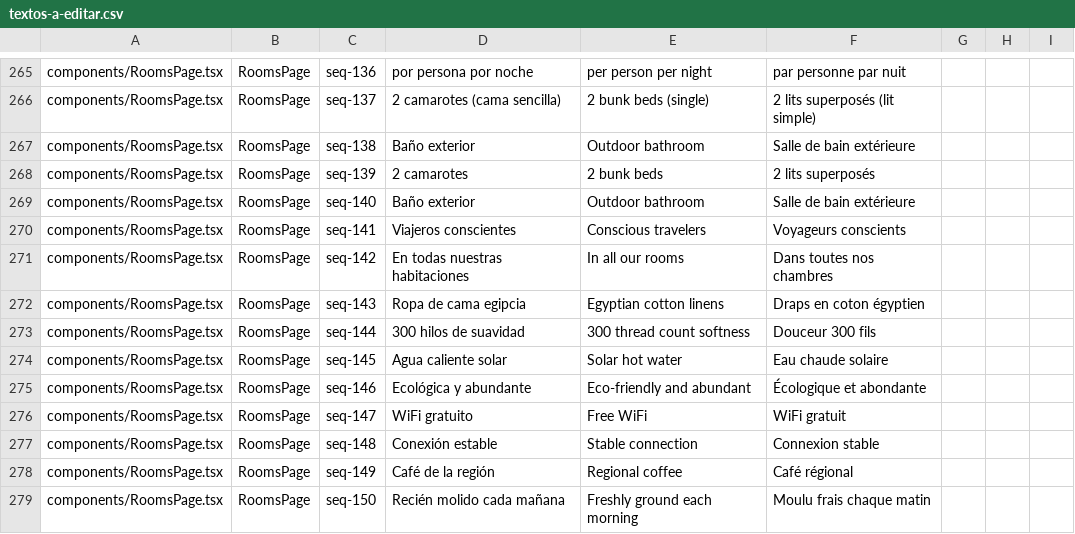
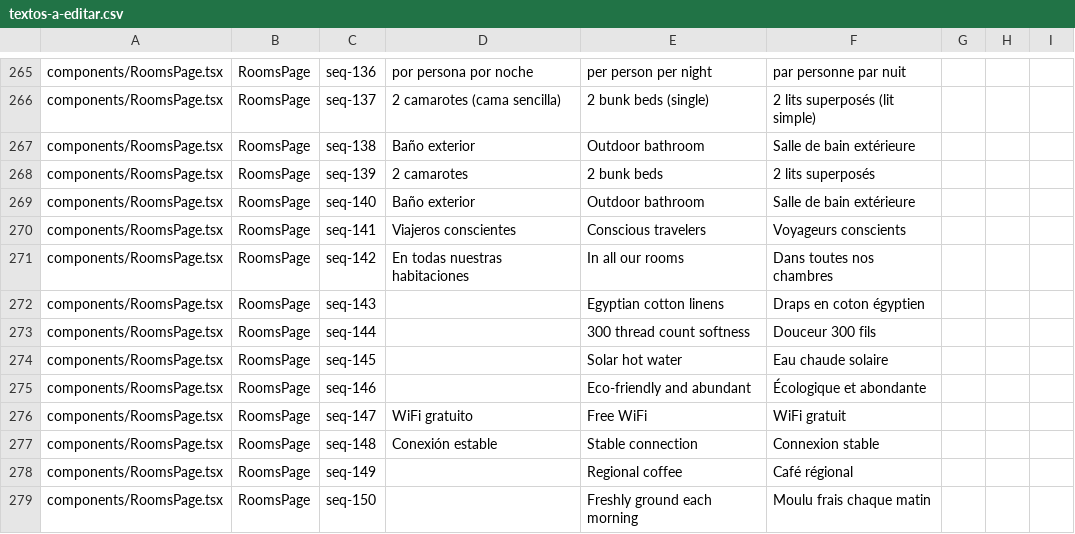
Before and after one commit to henrimorel32/palenque, a CSV file: textos-a-editar.csv, drawn as a sheet; only a part is shown, gaps mark what is left out; the diff covers the shown part only.

```diff
--- a/textos-a-editar.csv
+++ b/textos-a-editar.csv
@@ -271,9 +271,9 @@ components/RoomsPage.tsx,RoomsPage,seq-141,Viajeros conscientes,Conscious travel
 components/RoomsPage.tsx,RoomsPage,seq-142,En todas nuestras habitaciones,In all our rooms,Dans toutes nos chambres,,,
-components/RoomsPage.tsx,RoomsPage,seq-143,Ropa de cama egipcia,Egyptian cotton linens,Draps en coton égyptien,,,
-components/RoomsPage.tsx,RoomsPage,seq-144,300 hilos de suavidad,300 thread count softness,Douceur 300 fils,,,
-components/RoomsPage.tsx,RoomsPage,seq-145,Agua caliente solar,Solar hot water,Eau chaude solaire,,,
-components/RoomsPage.tsx,RoomsPage,seq-146,Ecológica y abundante,Eco-friendly and abundant,Écologique et abondante,,,
+components/RoomsPage.tsx,RoomsPage,seq-143,,Egyptian cotton linens,Draps en coton égyptien,,,
+components/RoomsPage.tsx,RoomsPage,seq-144,,300 thread count softness,Douceur 300 fils,,,
+components/RoomsPage.tsx,RoomsPage,seq-145,,Solar hot water,Eau chaude solaire,,,
+components/RoomsPage.tsx,RoomsPage,seq-146,,Eco-friendly and abundant,Écologique et abondante,,,
 components/RoomsPage.tsx,RoomsPage,seq-147,WiFi gratuito,Free WiFi,WiFi gratuit,,,
 components/RoomsPage.tsx,RoomsPage,seq-148,Conexión estable,Stable connection,Connexion stable,,,
-components/RoomsPage.tsx,RoomsPage,seq-149,Café de la región,Regional coffee,Café régional,,,
-components/RoomsPage.tsx,RoomsPage,seq-150,Recién molido cada mañana,Freshly ground each morning,Moulu frais chaque matin,,,
+components/RoomsPage.tsx,RoomsPage,seq-149,,Regional coffee,Café régional,,,
+components/RoomsPage.tsx,RoomsPage,seq-150,,Freshly ground each morning,Moulu frais chaque matin,,,
```
Also changed, not shown: 2 added rows, 10 removed rows and 75 edited cells elsewhere in this file, 19 other files.
